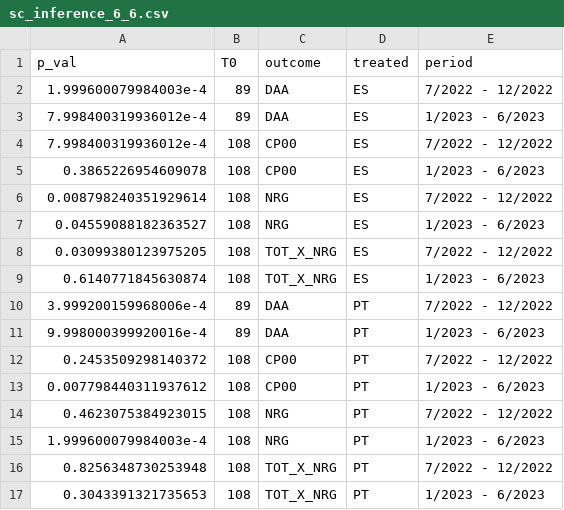
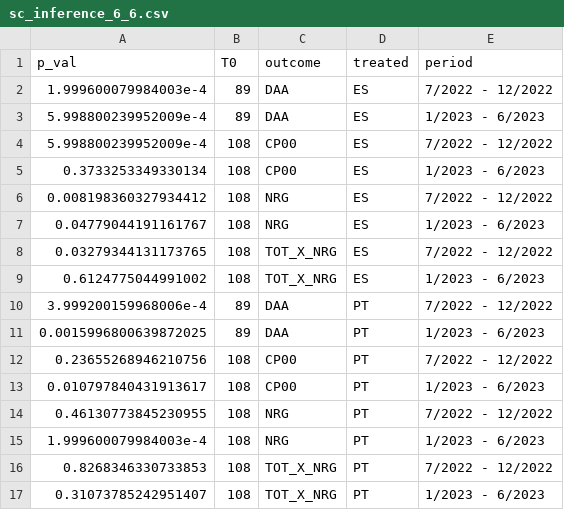
Before and after one commit to mharoruiz/iberian_exception, a CSV file: results/sc_inference_6_6.csv, drawn as a sheet.

Commit message:
fixed minor bugs and updated data file

```diff
--- a/results/sc_inference_6_6.csv
+++ b/results/sc_inference_6_6.csv
@@ -2,16 +2,16 @@ p_val,T0,outcome,treated,period
 1.999600079984003e-4,89,DAA,ES,7/2022 - 12/2022
-7.998400319936012e-4,89,DAA,ES,1/2023 - 6/2023
-7.998400319936012e-4,108,CP00,ES,7/2022 - 12/2022
-0.3865226954609078,108,CP00,ES,1/2023 - 6/2023
-0.008798240351929614,108,NRG,ES,7/2022 - 12/2022
-0.04559088182363527,108,NRG,ES,1/2023 - 6/2023
-0.03099380123975205,108,TOT_X_NRG,ES,7/2022 - 12/2022
-0.6140771845630874,108,TOT_X_NRG,ES,1/2023 - 6/2023
+5.998800239952009e-4,89,DAA,ES,1/2023 - 6/2023
+5.998800239952009e-4,108,CP00,ES,7/2022 - 12/2022
+0.3733253349330134,108,CP00,ES,1/2023 - 6/2023
+0.008198360327934412,108,NRG,ES,7/2022 - 12/2022
+0.04779044191161767,108,NRG,ES,1/2023 - 6/2023
+0.03279344131173765,108,TOT_X_NRG,ES,7/2022 - 12/2022
+0.6124775044991002,108,TOT_X_NRG,ES,1/2023 - 6/2023
 3.999200159968006e-4,89,DAA,PT,7/2022 - 12/2022
-9.998000399920016e-4,89,DAA,PT,1/2023 - 6/2023
-0.2453509298140372,108,CP00,PT,7/2022 - 12/2022
-0.007798440311937612,108,CP00,PT,1/2023 - 6/2023
-0.4623075384923015,108,NRG,PT,7/2022 - 12/2022
+0.0015996800639872025,89,DAA,PT,1/2023 - 6/2023
+0.23655268946210756,108,CP00,PT,7/2022 - 12/2022
+0.010797840431913617,108,CP00,PT,1/2023 - 6/2023
+0.46130773845230955,108,NRG,PT,7/2022 - 12/2022
 1.999600079984003e-4,108,NRG,PT,1/2023 - 6/2023
-0.8256348730253948,108,TOT_X_NRG,PT,7/2022 - 12/2022
-0.3043391321735653,108,TOT_X_NRG,PT,1/2023 - 6/2023
+0.8268346330733853,108,TOT_X_NRG,PT,7/2022 - 12/2022
+0.31073785242951407,108,TOT_X_NRG,PT,1/2023 - 6/2023
```
Also changed, not shown: results/sc_inference_12.csv, 5 other files.
